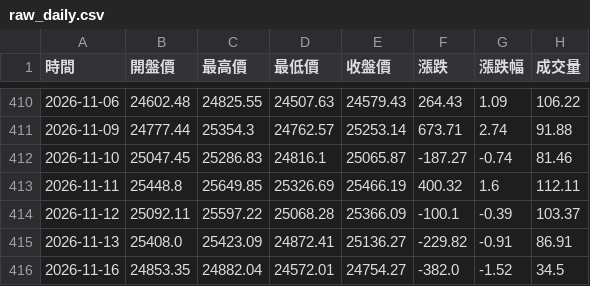
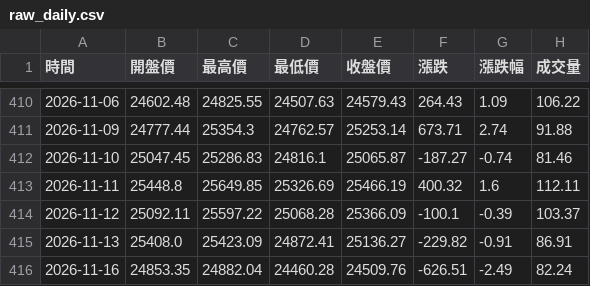
Before and after one commit to hawk82508-cloud/major-indices-channel, a CSV file: data/NASDAQ/raw_daily.csv, drawn as a sheet; only a part is shown, gaps mark what is left out.

```diff
--- a/data/NASDAQ/raw_daily.csv
+++ b/data/NASDAQ/raw_daily.csv
@@ -415,2 +415,2 @@
 2026-11-13,25408.0,25423.09,24872.41,25136.27,-229.82,-0.91,86.91
-2026-11-16,24853.35,24882.04,24572.01,24754.27,-382.0,-1.52,34.5
+2026-11-16,24853.35,24882.04,24460.28,24509.76,-626.51,-2.49,82.24
```
Also changed, not shown: data/DJI/raw_monthly.csv, data/NASDAQ/raw_weekly.csv, 11 other files.
